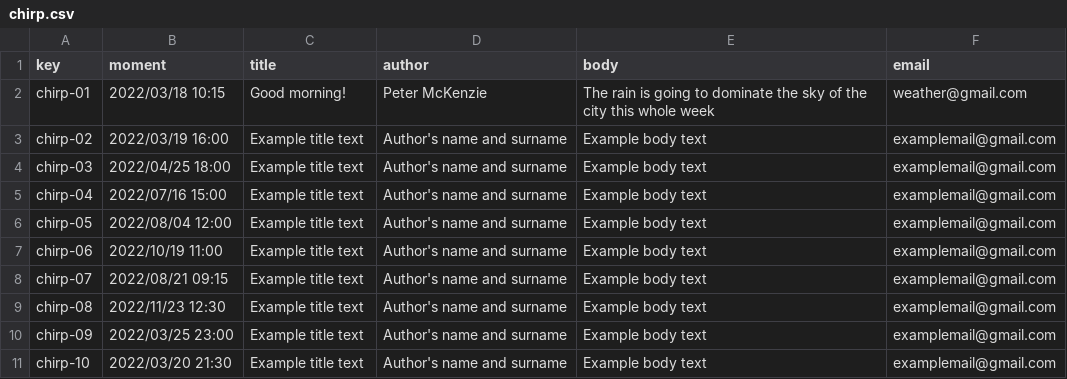
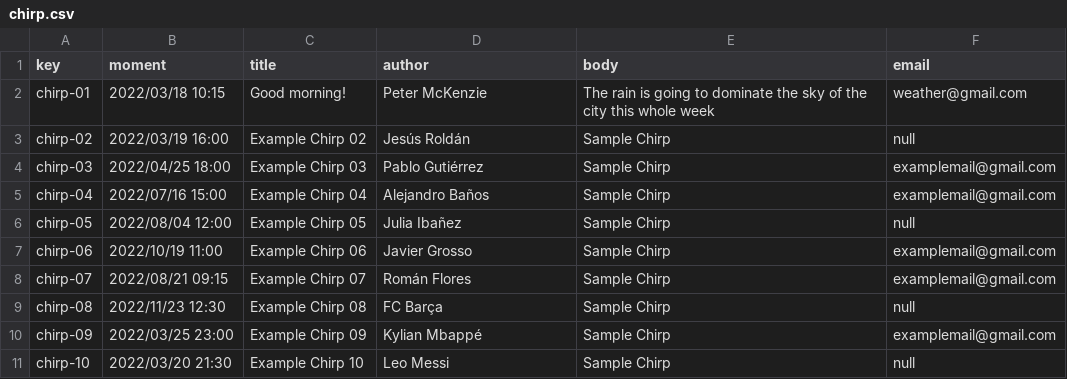
Before and after one commit to jesrolcad/Acme-Toolkits, a CSV file: src/main/webapp/WEB-INF/resources/sample-data/chirp.csv, drawn as a sheet.

```diff
--- a/src/main/webapp/WEB-INF/resources/sample-data/chirp.csv
+++ b/src/main/webapp/WEB-INF/resources/sample-data/chirp.csv
@@ -2,10 +2,10 @@ key,moment,title,author,body,email
 chirp-01,2022/03/18 10:15,Good morning!,Peter McKenzie,The rain is going to dominate the sky of the city this whole week,weather@gmail.com
-chirp-02,2022/03/19 16:00,Example title text,Author's name and surname,Example body text,examplemail@gmail.com
-chirp-03,2022/04/25 18:00,Example title text,Author's name and surname,Example body text,examplemail@gmail.com
-chirp-04,2022/07/16 15:00,Example title text,Author's name and surname,Example body text,examplemail@gmail.com
-chirp-05,2022/08/04 12:00,Example title text,Author's name and surname,Example body text,examplemail@gmail.com
-chirp-06,2022/10/19 11:00,Example title text,Author's name and surname,Example body text,examplemail@gmail.com
-chirp-07,2022/08/21 09:15,Example title text,Author's name and surname,Example body text,examplemail@gmail.com
-chirp-08,2022/11/23 12:30,Example title text,Author's name and surname,Example body text,examplemail@gmail.com
-chirp-09,2022/03/25 23:00,Example title text,Author's name and surname,Example body text,examplemail@gmail.com
-chirp-10,2022/03/20 21:30,Example title text,Author's name and surname,Example body text,examplemail@gmail.com
+chirp-02,2022/03/19 16:00,Example Chirp 02,Jesús Roldán,Sample Chirp,null
+chirp-03,2022/04/25 18:00,Example Chirp 03,Pablo Gutiérrez,Sample Chirp,examplemail@gmail.com
+chirp-04,2022/07/16 15:00,Example Chirp 04,Alejandro Baños,Sample Chirp,examplemail@gmail.com
+chirp-05,2022/08/04 12:00,Example Chirp 05,Julia Ibañez,Sample Chirp,null
+chirp-06,2022/10/19 11:00,Example Chirp 06,Javier Grosso,Sample Chirp,examplemail@gmail.com
+chirp-07,2022/08/21 09:15,Example Chirp 07,Román Flores,Sample Chirp,examplemail@gmail.com
+chirp-08,2022/11/23 12:30,Example Chirp 08,FC Barça,Sample Chirp,null
+chirp-09,2022/03/25 23:00,Example Chirp 09,Kylian Mbappé,Sample Chirp,examplemail@gmail.com
+chirp-10,2022/03/20 21:30,Example Chirp 10,Leo Messi,Sample Chirp,null
```
Also changed, not shown: src/main/webapp/WEB-INF/resources/sample-data/announcement.csv, src/main/webapp/WEB-INF/resources/sample-data/item.csv, 11 other files.
